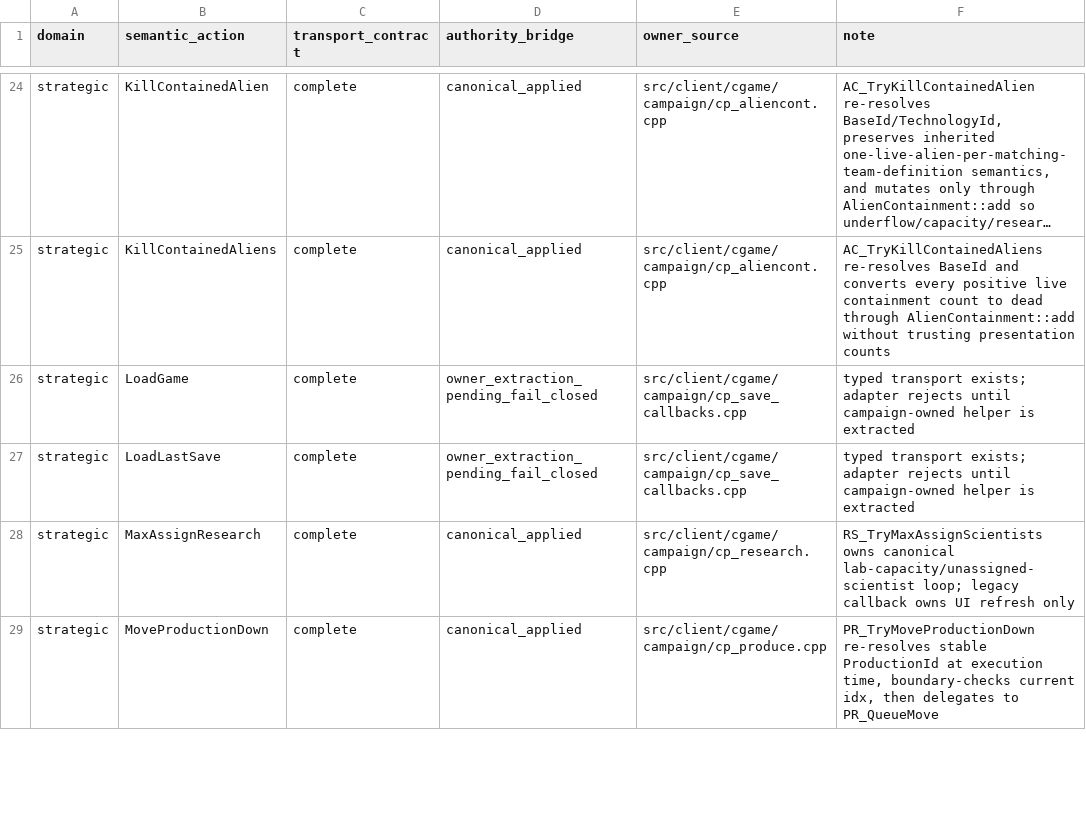
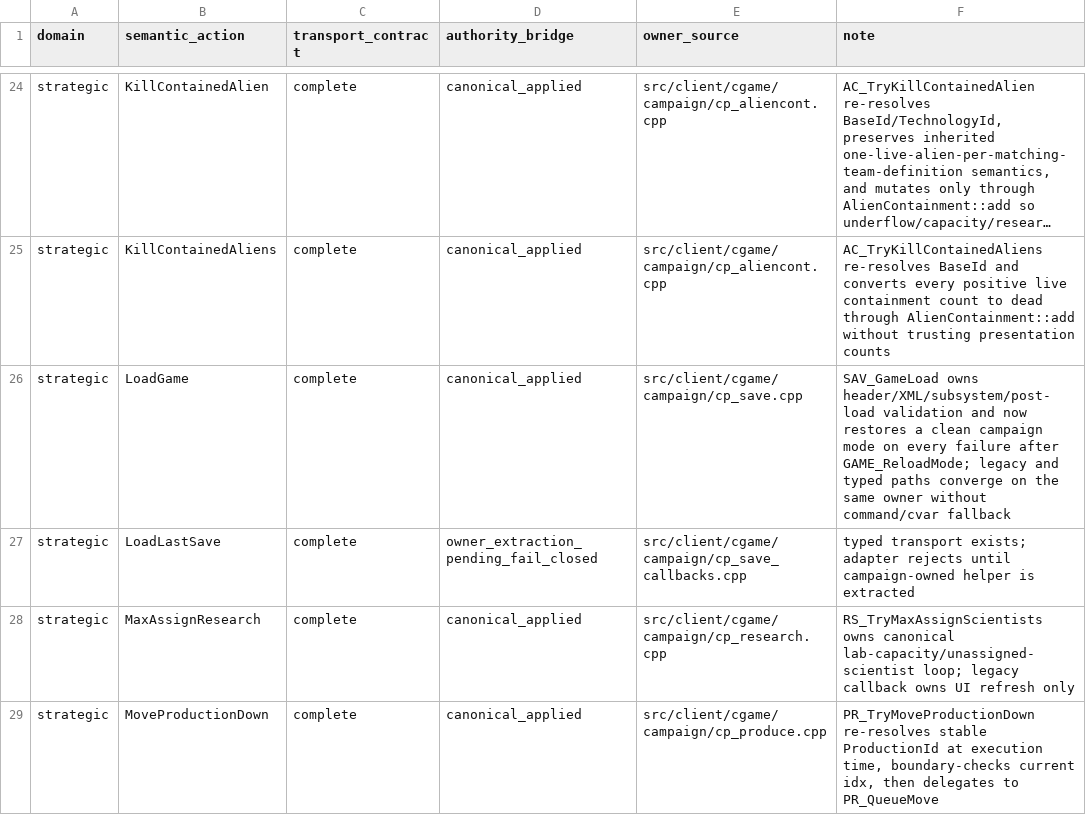
Before and after one commit to mstreurman/UFOAIREMASTER, a TSV file: tools/remaster/m1-authoritative-intent-coverage.tsv, drawn as a sheet; only a part is shown, gaps mark what is left out; long unchanged cells end in …; the diff names each change by its address in the sheet, - before the commit and + after, or states it on an @@ line.

Commit message:
feat: qualify canonical load authority

```diff
--- a/tools/remaster/m1-authoritative-intent-coverage.tsv
+++ b/tools/remaster/m1-authoritative-intent-coverage.tsv
-D26 (authority_bridge): owner_extraction_pending_fail_closed
+D26 (authority_bridge): canonical_applied
-E26 (owner_source): src/client/cgame/campaign/cp_save_callbacks.cpp
+E26 (owner_source): src/client/cgame/campaign/cp_save.cpp
-F26 (note): typed transport exists; adapter rejects until campaign-owned helper is extracted
+F26 (note): SAV_GameLoad owns header/XML/subsystem/post-load validation and now restores a clean campaign mode on every failure after GAME_ReloadMode; legacy and typed paths converge on the same owner without command/cvar fallback
```
Also changed, not shown: 12 other files.
